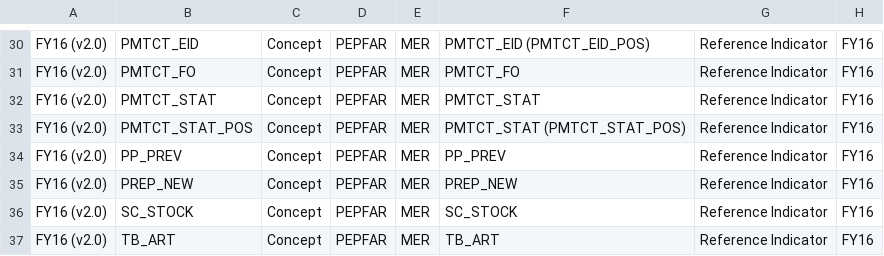
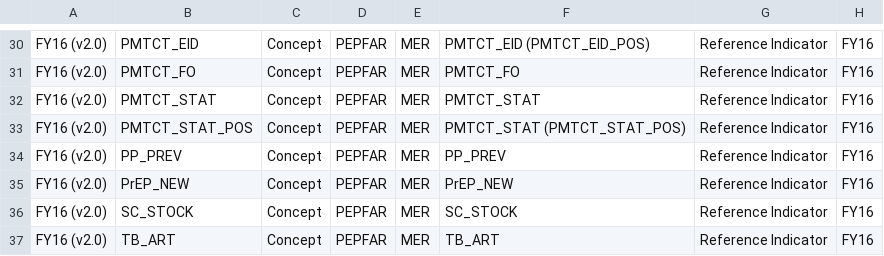
Before and after one commit to OpenConceptLab/msp_metadata, a CSV file: data/mer_indicators_FY16_20200615.csv, drawn as a sheet; only a part is shown, gaps mark what is left out; the diff names each change by its address in the sheet, - before the commit and + after, or states it on an @@ line.

```diff
--- a/data/mer_indicators_FY16_20200615.csv
+++ b/data/mer_indicators_FY16_20200615.csv
-B35: PREP_NEW
+B35: PrEP_NEW
-F35: PREP_NEW
+F35: PrEP_NEW
```
Also changed, not shown: 8 other files.
